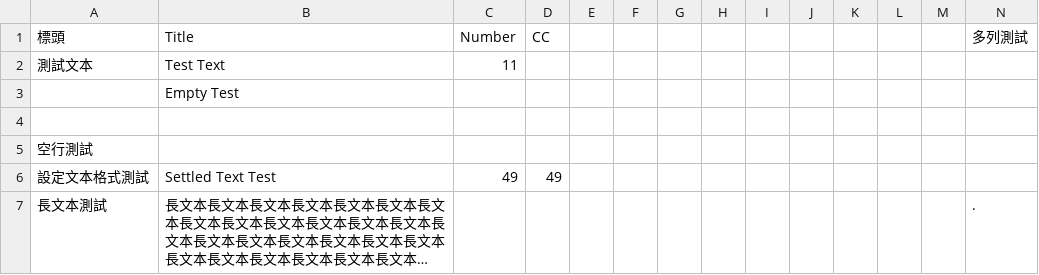
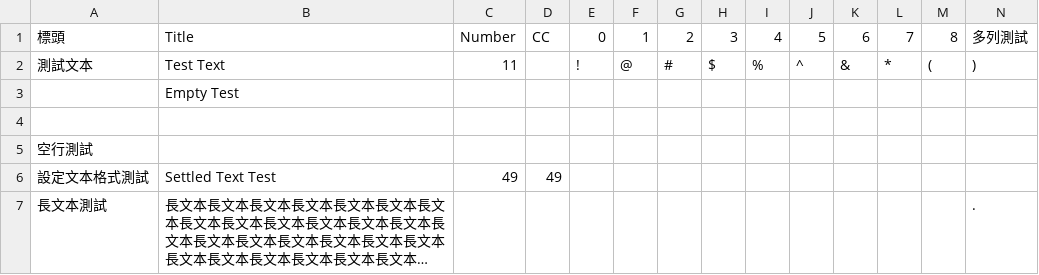
Before and after one commit to LS-KR/LS-KR, a CSV file: ChartTest.csv, drawn as a sheet; long unchanged cells end in ….

Commit message:
Update ChartTest.csv

```diff
--- a/ChartTest.csv
+++ b/ChartTest.csv
@@ -1,3 +1,3 @@
-標頭,Title,Number,CC,,,,,,,,,,多列測試
-測試文本,Test Text,11,,,,,,,,,,,
+標頭,Title,Number,CC,0,1,2,3,4,5,6,7,8,多列測試
+測試文本,Test Text,11,,!,@,#,$,%,^,&,*,(,)
 ,Empty Test,,,,,,,,,,,,
```
